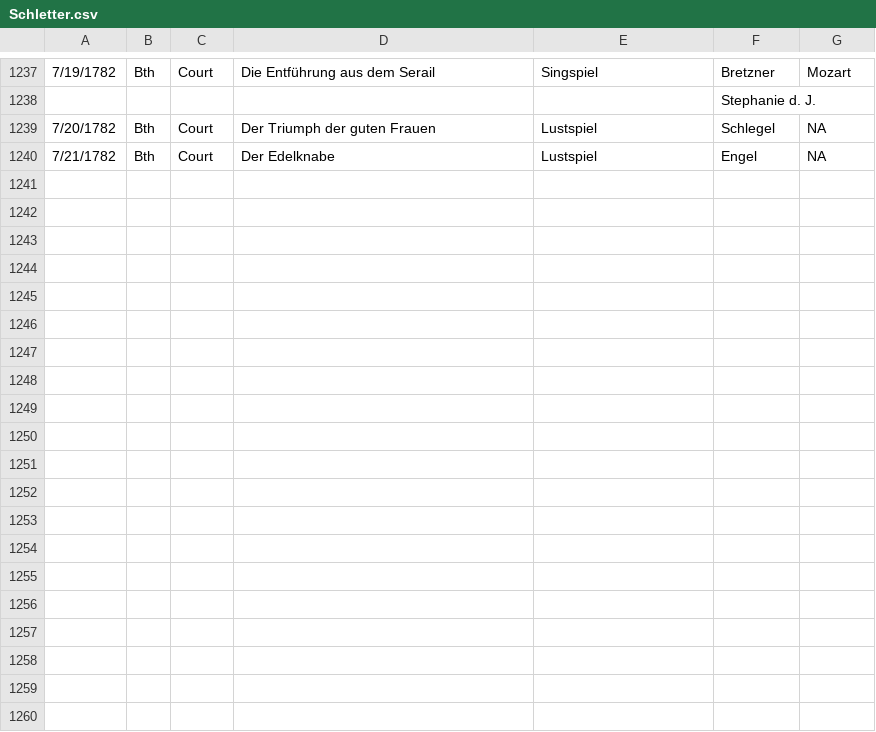
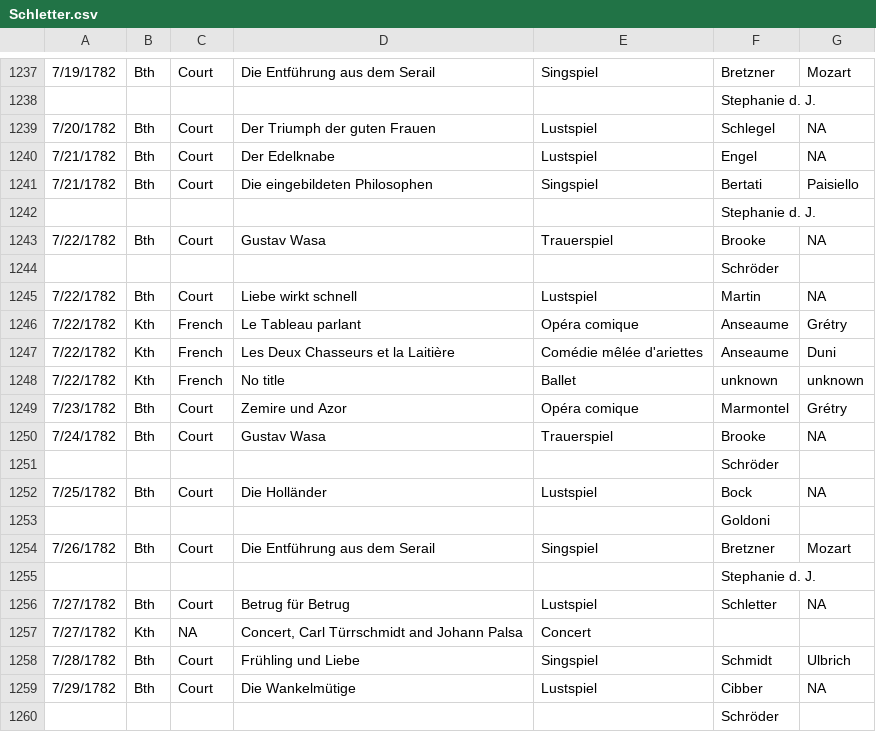
Before and after one commit to dexedge/schletter, a CSV file: Schletter.csv, drawn as a sheet; only a part is shown, gaps mark what is left out; the diff covers the shown part only; the diff names each change by its address in the sheet, - before the commit and + after, or states it on an @@ line.

```diff
--- a/Schletter.csv
+++ b/Schletter.csv
+row 1241: 7/21/1782 | Bth | Court | Die eingebildeten Philosophen | Singspiel | Bertati | Paisiello
+row 1242:  |  |  |  |  | Stephanie d. J.
+row 1243: 7/22/1782 | Bth | Court | Gustav Wasa | Trauerspiel | Brooke | NA
+row 1244:  |  |  |  |  | Schröder
+row 1245: 7/22/1782 | Bth | Court | Liebe wirkt schnell | Lustspiel | Martin | NA
+row 1246: 7/22/1782 | Kth | French | Le Tableau parlant | Opéra comique | Anseaume | Grétry
+row 1247: 7/22/1782 | Kth | French | Les Deux Chasseurs et la Laitière | Comédie mêlée d'ariettes | Anseaume | Duni
+row 1248: 7/22/1782 | Kth | French | No title | Ballet | unknown | unknown
+row 1249: 7/23/1782 | Bth | Court | Zemire und Azor | Opéra comique | Marmontel | Grétry
+row 1250: 7/24/1782 | Bth | Court | Gustav Wasa | Trauerspiel | Brooke | NA
+row 1251:  |  |  |  |  | Schröder
+row 1252: 7/25/1782 | Bth | Court | Die Holländer | Lustspiel | Bock | NA
+row 1253:  |  |  |  |  | Goldoni
+row 1254: 7/26/1782 | Bth | Court | Die Entführung aus dem Serail | Singspiel | Bretzner | Mozart
+row 1255:  |  |  |  |  | Stephanie d. J.
+row 1256: 7/27/1782 | Bth | Court | Betrug für Betrug | Lustspiel | Schletter | NA
+row 1257: 7/27/1782 | Kth | NA | Concert, Carl Türrschmidt and Johann Palsa | Concert
+row 1258: 7/28/1782 | Bth | Court | Frühling und Liebe | Singspiel | Schmidt | Ulbrich
+row 1259: 7/29/1782 | Bth | Court | Die Wankelmütige | Lustspiel | Cibber | NA
+row 1260:  |  |  |  |  | Schröder
```
Also changed, not shown: 17 added rows elsewhere in this file, 1 other file.
